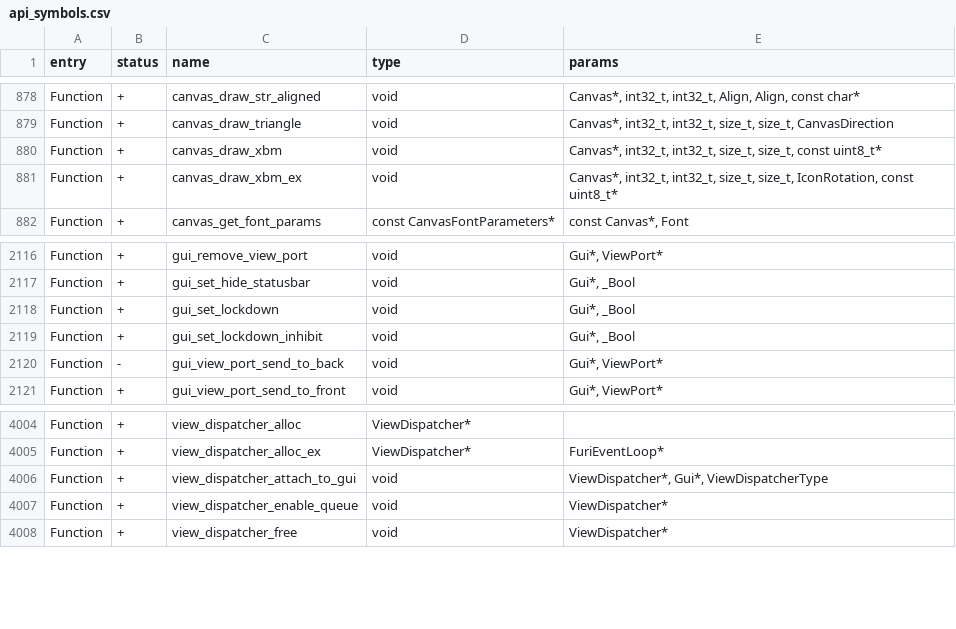
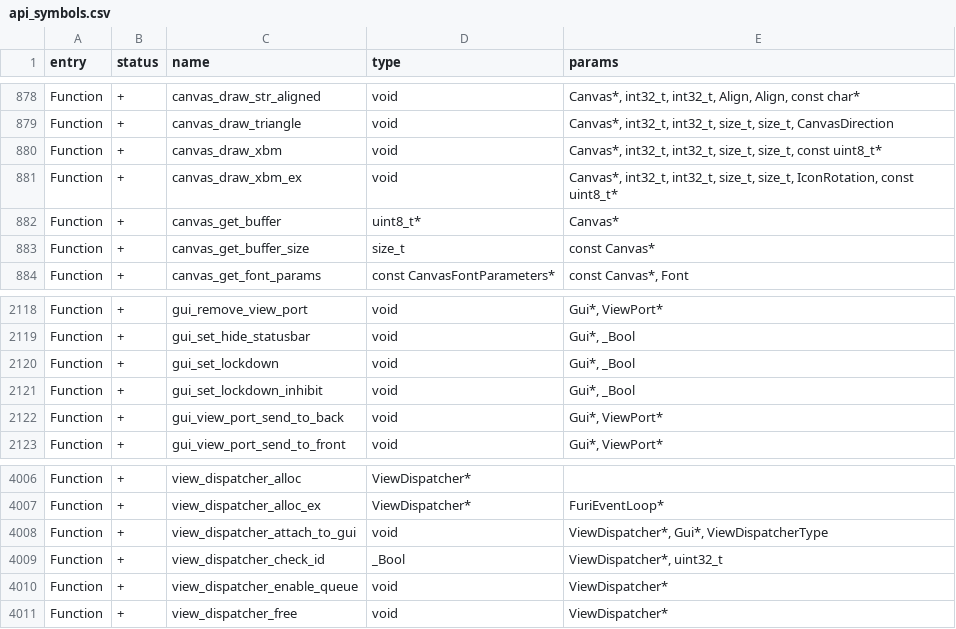
Before and after one commit to AJ60/Flipper_OLED_PCF8574_PN532, a CSV file: targets/f7/api_symbols.csv, drawn as a sheet; only a part is shown, gaps mark what is left out.

Commit message:
feat(firmware): backport OFW 1.5.1 enhancements, bug fixes, and API symbols
- Infrared: fix decoder timing bounds (#4429)
- LF-RFID: enhance FDX-B animal ID readout, fix PAC/Stanley and Pyramid parity (#4297, #4427, #4426)
- Core/Toolbox: guard bit_lib 1-byte read, args quoted string check, tar error codes (#4424, #4430, #4456)
- JavaScript: reject non-positive timer intervals and fix SDK utf8 app uploads (#4425, #4364)
- USB/BLE HID: add keyboard LED state reporting and expand key range to 255 (#4338, #4361)
- BadUSB: add Japanese ja-JP keyboard layout (#4361)
- NFC: add hotel cards plugin (VingCard, Saflok, Assa Abloy, Onity) (#4323)
- NFC: harden DESFire zero-key apps, FeliCa poller bounds, ISO15693 frame size, and ISO14443-3A SAK cascade bit (#4439, #4428, #4420, #4456)
- NFC: accelerate favorites startup by deferring plugin cache loading (#4313)
- GUI: expose canvas_get_buffer/size publicly and export symbols (#4399, #4320, #4422)
- CLI: support quoted paths for loader open and subghz while preserving custom CC1101 module arguments (#4430)
- RPC: harden system app lifecycle with instance tracking and mutex locking (#4456)
- iButton: guard against negative local IDs and invalid protocol types (#4456)

```diff
--- a/targets/f7/api_symbols.csv
+++ b/targets/f7/api_symbols.csv
@@ -881,2 +881,4 @@ Function,+,canvas_draw_xbm,void,"Canvas*, int32_t, int32_t, size_t, size_t, cons
 Function,+,canvas_draw_xbm_ex,void,"Canvas*, int32_t, int32_t, size_t, size_t, IconRotation, const uint8_t*"
+Function,+,canvas_get_buffer,uint8_t*,Canvas*
+Function,+,canvas_get_buffer_size,size_t,const Canvas*
 Function,+,canvas_get_font_params,const CanvasFontParameters*,"const Canvas*, Font"
@@ -2119,3 +2121,3 @@ Function,+,gui_set_lockdown,void,"Gui*, _Bool"
 Function,+,gui_set_lockdown_inhibit,void,"Gui*, _Bool"
-Function,-,gui_view_port_send_to_back,void,"Gui*, ViewPort*"
+Function,+,gui_view_port_send_to_back,void,"Gui*, ViewPort*"
 Function,+,gui_view_port_send_to_front,void,"Gui*, ViewPort*"
@@ -4006,2 +4008,3 @@ Function,+,view_dispatcher_alloc_ex,ViewDispatcher*,FuriEventLoop*
 Function,+,view_dispatcher_attach_to_gui,void,"ViewDispatcher*, Gui*, ViewDispatcherType"
+Function,+,view_dispatcher_check_id,_Bool,"ViewDispatcher*, uint32_t"
 Function,+,view_dispatcher_enable_queue,void,ViewDispatcher*
```
Also changed, not shown: 37 other files.
